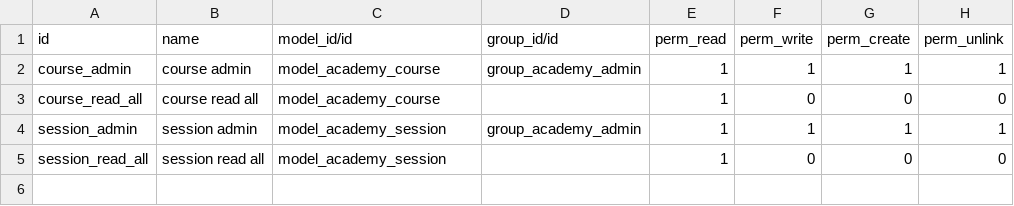
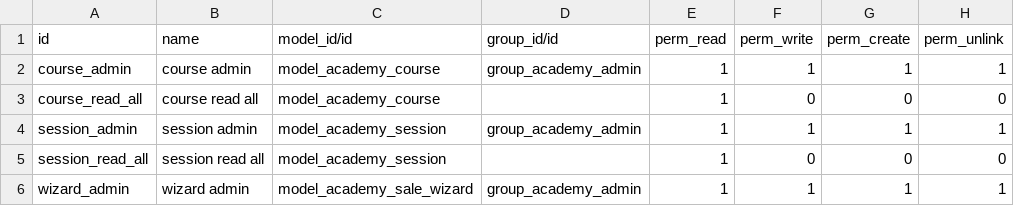
Before and after one commit to tekinalp84/first_repo, a CSV file: odoo_academy/security/ir.model.access.csv, drawn as a sheet.

```diff
--- a/odoo_academy/security/ir.model.access.csv
+++ b/odoo_academy/security/ir.model.access.csv
@@ -5 +5,2 @@ session_admin,session admin,model_academy_session,group_academy_admin,1,1,1,1
 session_read_all,session read all,model_academy_session,,1,0,0,0
+wizard_admin,wizard admin,model_academy_sale_wizard,group_academy_admin,1,1,1,1
```
Also changed, not shown: 5 other files.
